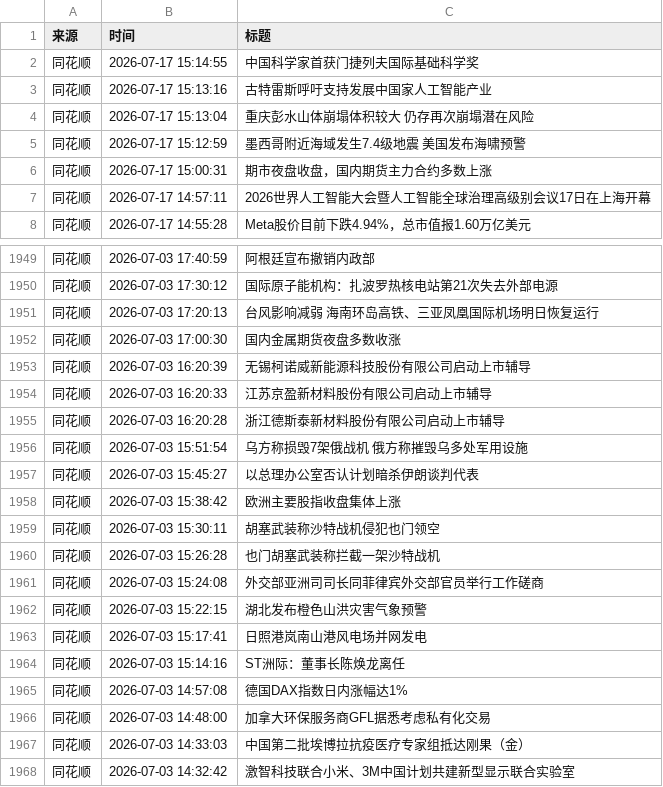
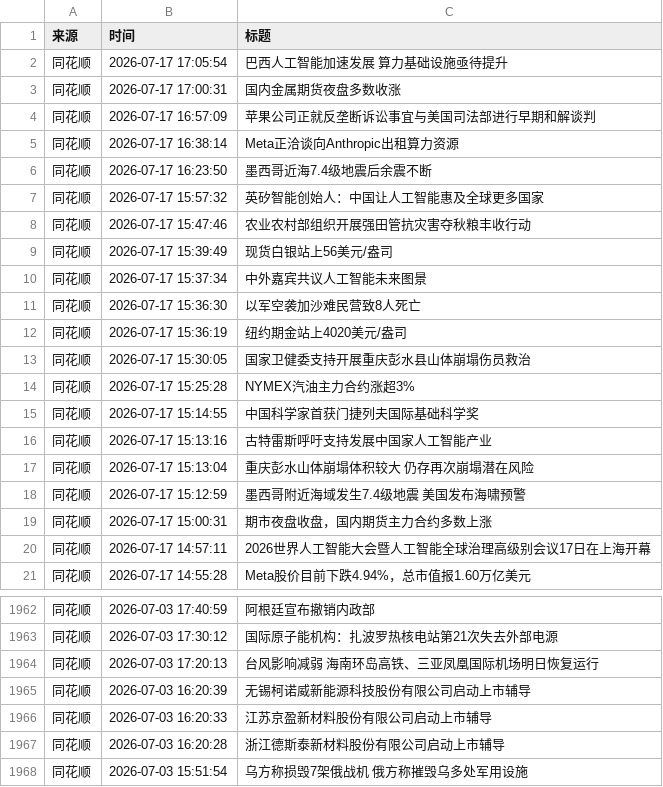
Before and after one commit to xiaoshuochangzai/huiboyanbao, a CSV file: 财经新闻数据/financial_news_archive-2026-07.csv, drawn as a sheet; only a part is shown, gaps mark what is left out; the shorter side is filled out with more unchanged rows; removed rows and columns are numbered as before the commit, all else as after; the diff names each change by its address in the sheet, - before the commit and + after, or states it on an @@ line.

```diff
--- a/财经新闻数据/financial_news_archive-2026-07.csv
+++ b/财经新闻数据/financial_news_archive-2026-07.csv
+row 2: 同花顺 | 2026-07-17 17:05:54 | 巴西人工智能加速发展 算力基础设施亟待提升
+row 3: 同花顺 | 2026-07-17 17:00:31 | 国内金属期货夜盘多数收涨
+row 4: 同花顺 | 2026-07-17 16:57:09 | 苹果公司正就反垄断诉讼事宜与美国司法部进行早期和解谈判
+row 5: 同花顺 | 2026-07-17 16:38:14 | Meta正洽谈向Anthropic出租算力资源
+row 6: 同花顺 | 2026-07-17 16:23:50 | 墨西哥近海7.4级地震后余震不断
+row 7: 同花顺 | 2026-07-17 15:57:32 | 英矽智能创始人：中国让人工智能惠及全球更多国家
+row 8: 同花顺 | 2026-07-17 15:47:46 | 农业农村部组织开展强田管抗灾害夺秋粮丰收行动
+row 9: 同花顺 | 2026-07-17 15:39:49 | 现货白银站上56美元/盎司
+row 10: 同花顺 | 2026-07-17 15:37:34 | 中外嘉宾共议人工智能未来图景
+row 11: 同花顺 | 2026-07-17 15:36:30 | 以军空袭加沙难民营致8人死亡
+row 12: 同花顺 | 2026-07-17 15:36:19 | 纽约期金站上4020美元/盎司
+row 13: 同花顺 | 2026-07-17 15:30:05 | 国家卫健委支持开展重庆彭水县山体崩塌伤员救治
+row 14: 同花顺 | 2026-07-17 15:25:28 | NYMEX汽油主力合约涨超3%
-row 1952: 同花顺 | 2026-07-03 17:00:30 | 国内金属期货夜盘多数收涨
```
Also changed, not shown: 3 other files.
